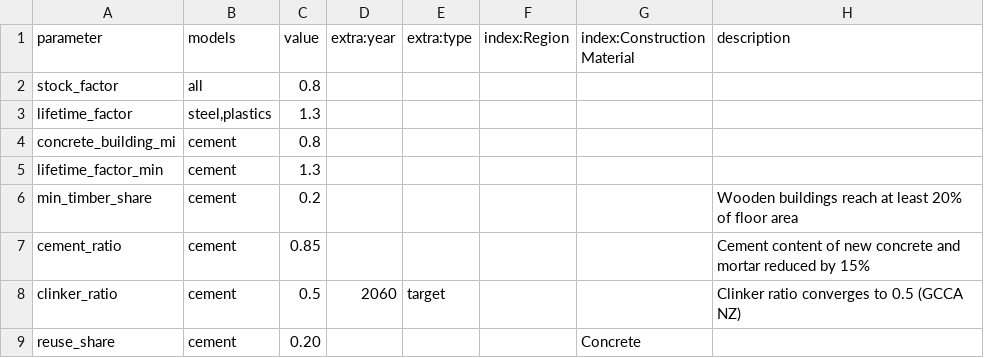
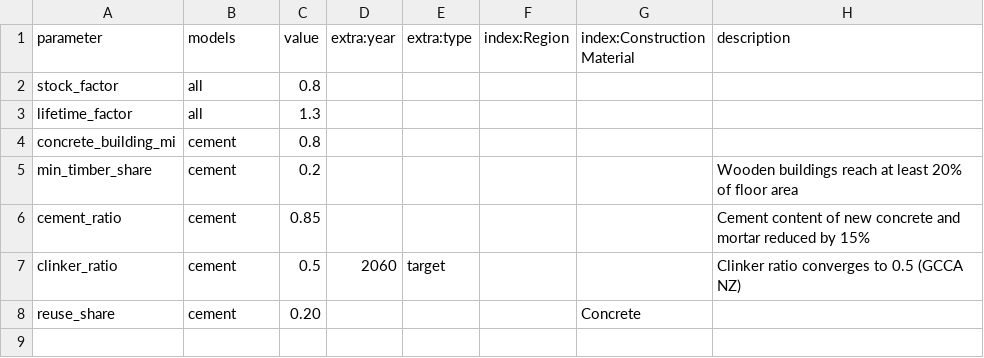
Before and after one commit to pik-piam/remind-mfa, a CSV file: config/scenarios/SSP1_CE.csv, drawn as a sheet.

```diff
--- a/config/scenarios/SSP1_CE.csv
+++ b/config/scenarios/SSP1_CE.csv
@@ -2,5 +2,4 @@ parameter,models,value,extra:year,extra:type,index:Region,index:Construction Mat
 stock_factor,all,0.8,,,,,
-lifetime_factor,"steel,plastics",1.3,,,,,
+lifetime_factor,all,1.3,,,,,
 concrete_building_mi,cement,0.8,,,,,
-lifetime_factor_min,cement,1.3,,,,,
 min_timber_share,cement,0.2,,,,,Wooden buildings reach at least 20% of floor area
```
Also changed, not shown: config/scenarios/BASE.csv, config/scenarios/SSP1.csv, 6 other files.
